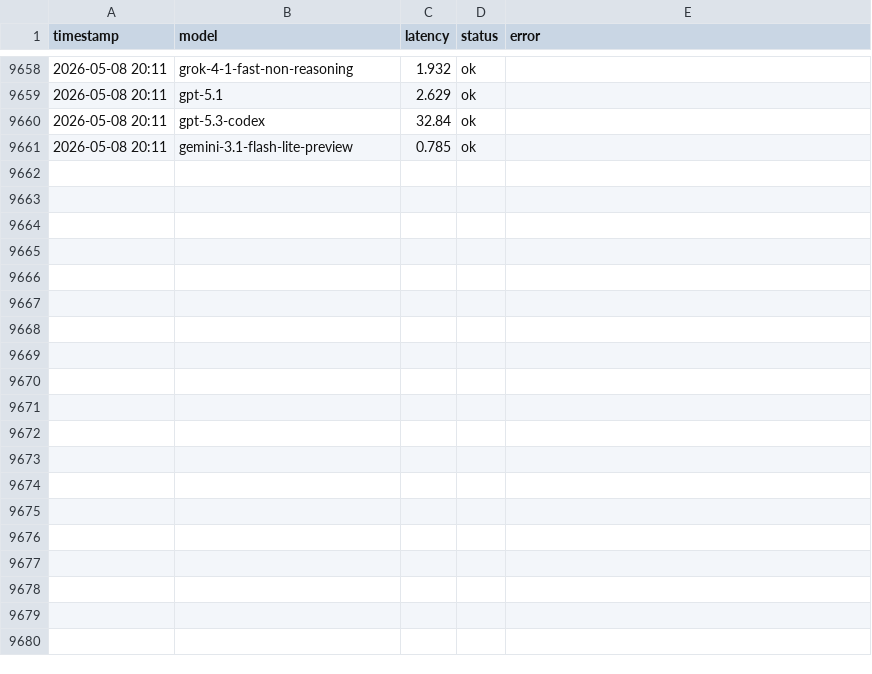
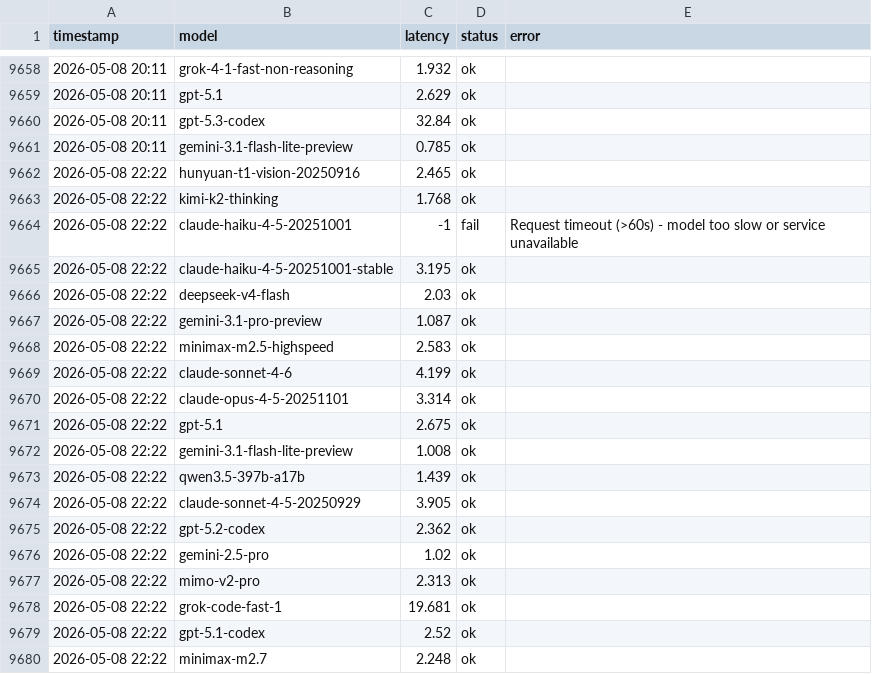
Before and after one commit to rongyinger/api-checker, a CSV file: docs/data.csv, drawn as a sheet; only a part is shown, gaps mark what is left out; the diff covers the shown part only.

```diff
--- a/docs/data.csv
+++ b/docs/data.csv
@@ -9661 +9661,20 @@ timestamp,model,latency,status,error
 2026-05-08 20:11,gemini-3.1-flash-lite-preview,0.785,ok,
+2026-05-08 22:22,hunyuan-t1-vision-20250916,2.465,ok,
+2026-05-08 22:22,kimi-k2-thinking,1.768,ok,
+2026-05-08 22:22,claude-haiku-4-5-20251001,-1,fail,Request timeout (>60s) - model too slow or service unavailable
+2026-05-08 22:22,claude-haiku-4-5-20251001-stable,3.195,ok,
+2026-05-08 22:22,deepseek-v4-flash,2.03,ok,
+2026-05-08 22:22,gemini-3.1-pro-preview,1.087,ok,
+2026-05-08 22:22,minimax-m2.5-highspeed,2.583,ok,
+2026-05-08 22:22,claude-sonnet-4-6,4.199,ok,
+2026-05-08 22:22,claude-opus-4-5-20251101,3.314,ok,
+2026-05-08 22:22,gpt-5.1,2.675,ok,
+2026-05-08 22:22,gemini-3.1-flash-lite-preview,1.008,ok,
+2026-05-08 22:22,qwen3.5-397b-a17b,1.439,ok,
+2026-05-08 22:22,claude-sonnet-4-5-20250929,3.905,ok,
+2026-05-08 22:22,gpt-5.2-codex,2.362,ok,
+2026-05-08 22:22,gemini-2.5-pro,1.02,ok,
+2026-05-08 22:22,mimo-v2-pro,2.313,ok,
+2026-05-08 22:22,grok-code-fast-1,19.681,ok,
+2026-05-08 22:22,gpt-5.1-codex,2.52,ok,
+2026-05-08 22:22,minimax-m2.7,2.248,ok,
```
Also changed, not shown: 27 added rows elsewhere in this file.
